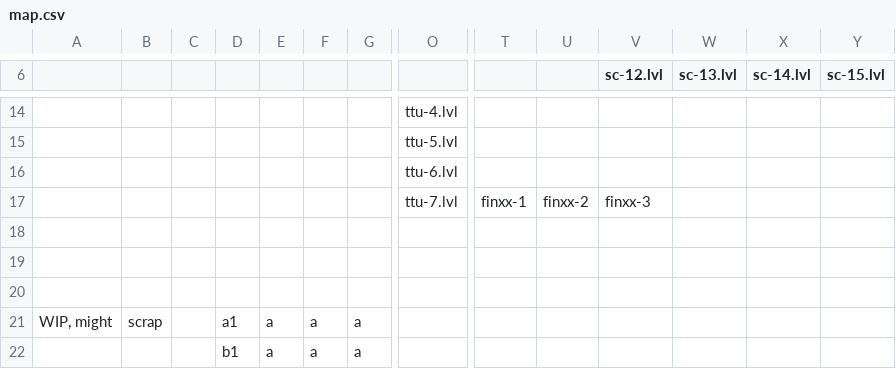
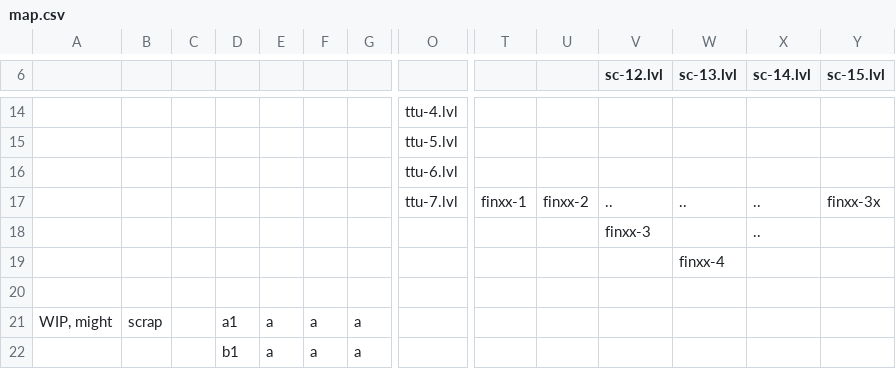
Before and after one commit to v3slimeman/Anni7, a CSV file: data/map.csv, drawn as a sheet; only a part is shown, gaps mark what is left out; removed rows and columns are numbered as before the commit, all else as after; rows hold the shown columns only; the diff names each change by its address in the sheet, - before the commit and + after, or states it on an @@ line.

```diff
--- a/data/map.csv
+++ b/data/map.csv
-row 17:  |  |  |  |  |  |  | ttu-7.lvl | finxx-1 | finxx-2 | finxx-3
-row 17: (empty)
+row 17:  |  |  |  |  |  |  | ttu-7.lvl | finxx-1 | finxx-2 | .. | .. | .. | finxx-3x
-row 18: (empty)
+row 18:  |  |  |  |  |  |  |  |  |  | finxx-3 |  | ..
+row 19:  |  |  |  |  |  |  |  |  |  |  | finxx-4
```
Also changed, not shown: 10 other files.
